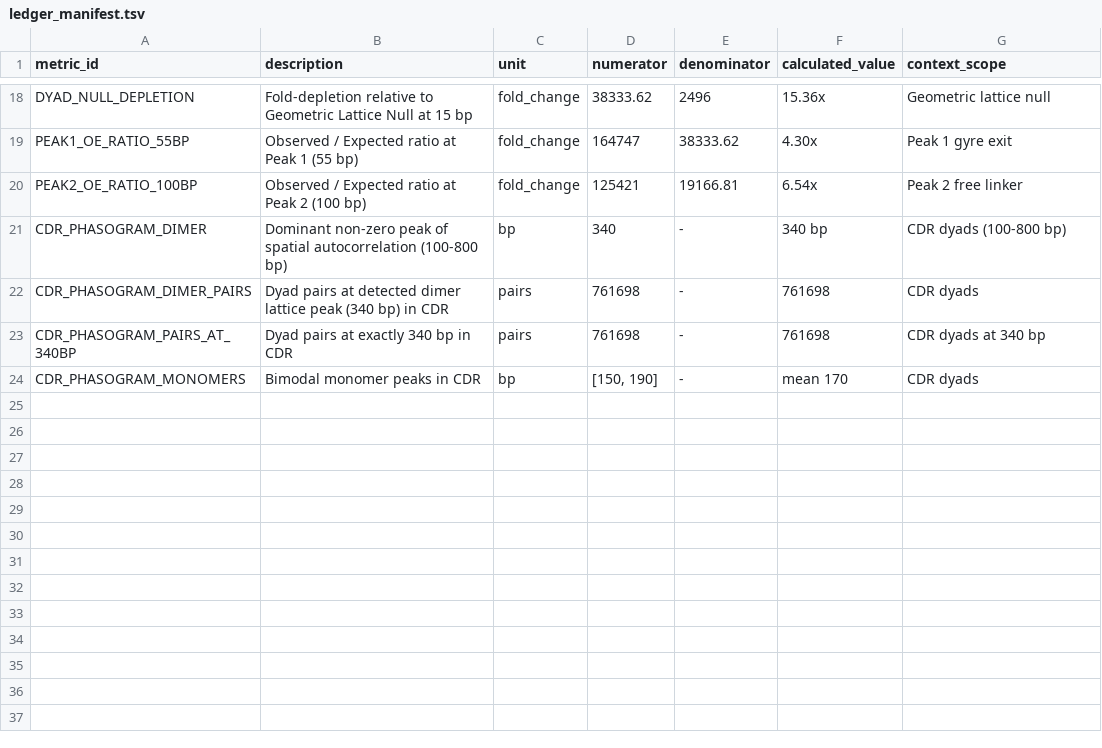
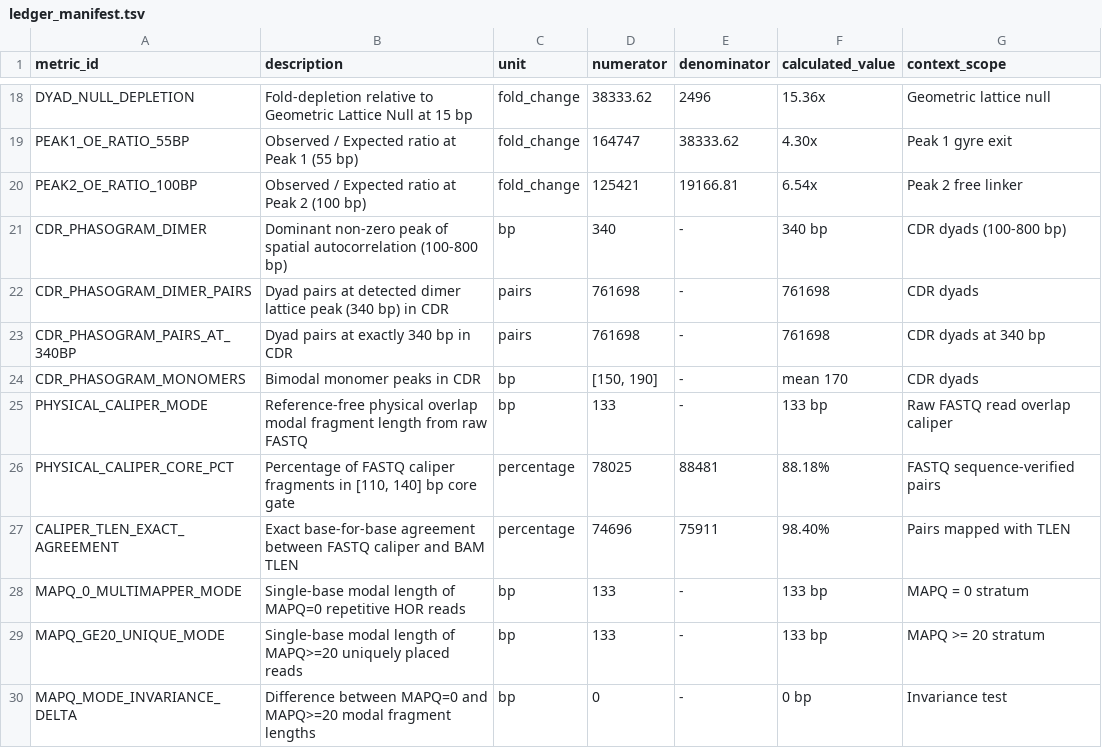
Before and after one commit to ad3002/cenpa_nucleosome_architecture, a TSV file: data/ledger_manifest.tsv, drawn as a sheet; only a part is shown, gaps mark what is left out; the diff names each change by its address in the sheet, - before the commit and + after, or states it on an @@ line.

Commit message:
feat(packages-b-c): implement physical read overlap caliper and MAPQ stratification invariance
- Package B (Physical Sizing): compute reference-free insert length directly from raw FASTQ (SRR13278683) mate overlap and 3' adapter read-through (N=88,481 sequence-verified pairs; mode 133 bp, binned 130 bp, 88.18% in [110, 140] bp core).
- Package B (Concordance): prove exact base-for-base agreement between FASTQ caliper and BAM TLEN (N=75,911 mapped pairs, R^2=0.999, median diff=0.0 bp, 98.40% exact agreement).
- Package C (MAPQ Stratification): verify that single-base modal fragment length is 133 bp in both MAPQ=0 (multimappers, N=80,957) and MAPQ>=20 (uniquely placed, N=2,942), with delta=0 bp.
- Build dynamic reference extraction tool (scripts/build_alpha_reference.py) generating 23 active HOR arrays (61.3 Mb) from hs1.2bit.
- Generate Figure 5 (PNG, SVG, PDF) and corresponding tables (data/read_overlap_caliper_hist.tsv, data/fragment_length_by_mapq.tsv, data/caliper_vs_tlen_concordance.tsv).
- Update Single-Source-of-Truth ledger, master reproduction suite, paper/manuscript.md, and paper/index.html with strict invariant testing.

```diff
--- a/data/ledger_manifest.tsv
+++ b/data/ledger_manifest.tsv
+row 25: PHYSICAL_CALIPER_MODE | Reference-free physical overlap modal fragment length from raw FASTQ | bp | 133 | - | 133 bp | Raw FASTQ read overlap caliper
+row 26: PHYSICAL_CALIPER_CORE_PCT | Percentage of FASTQ caliper fragments in [110, 140] bp core gate | percentage | 78025 | 88481 | 88.18% | FASTQ sequence-verified pairs
+row 27: CALIPER_TLEN_EXACT_AGREEMENT | Exact base-for-base agreement between FASTQ caliper and BAM TLEN | percentage | 74696 | 75911 | 98.40% | Pairs mapped with TLEN
+row 28: MAPQ_0_MULTIMAPPER_MODE | Single-base modal length of MAPQ=0 repetitive HOR reads | bp | 133 | - | 133 bp | MAPQ = 0 stratum
+row 29: MAPQ_GE20_UNIQUE_MODE | Single-base modal length of MAPQ>=20 uniquely placed reads | bp | 133 | - | 133 bp | MAPQ >= 20 stratum
+row 30: MAPQ_MODE_INVARIANCE_DELTA | Difference between MAPQ=0 and MAPQ>=20 modal fragment lengths | bp | 0 | - | 0 bp | Invariance test
```
Also changed, not shown: 23 other files.
